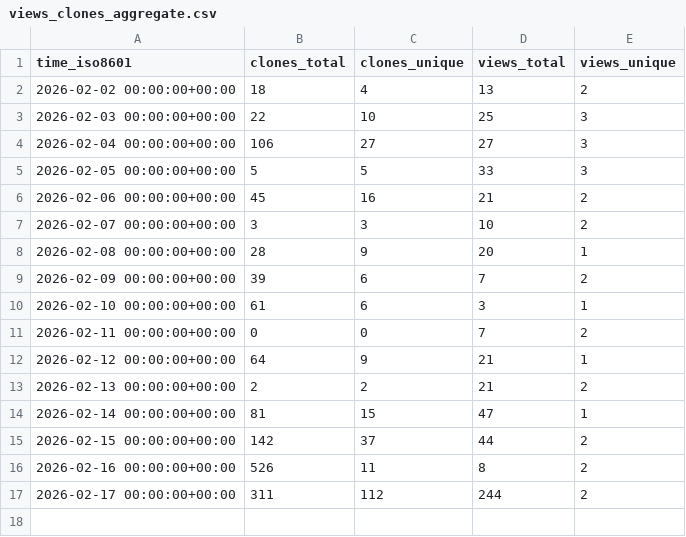
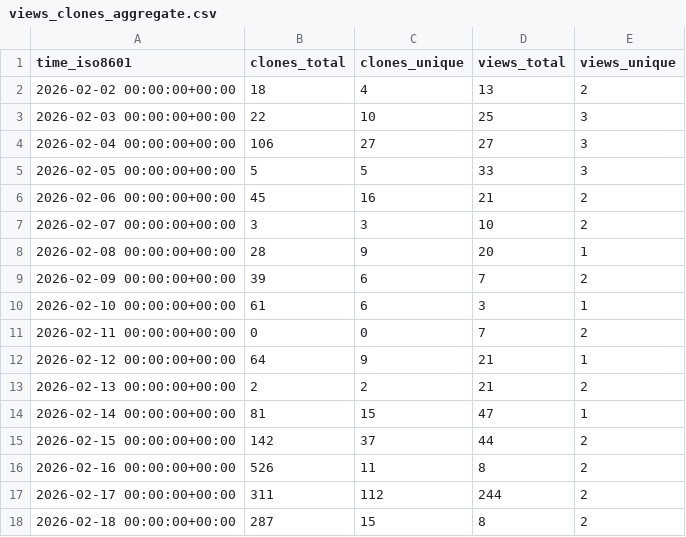
Before and after one commit to nbernardo/dlt-client, a CSV file: nbernardo/dlt-client/ghrs-data/views_clones_aggregate.csv, drawn as a sheet.

```diff
--- a/nbernardo/dlt-client/ghrs-data/views_clones_aggregate.csv
+++ b/nbernardo/dlt-client/ghrs-data/views_clones_aggregate.csv
@@ -17 +17,2 @@ time_iso8601,clones_total,clones_unique,views_total,views_unique
 2026-02-17 00:00:00+00:00,311,112,244,2
+2026-02-18 00:00:00+00:00,287,15,8,2
```
Also changed, not shown: 1 other file.
